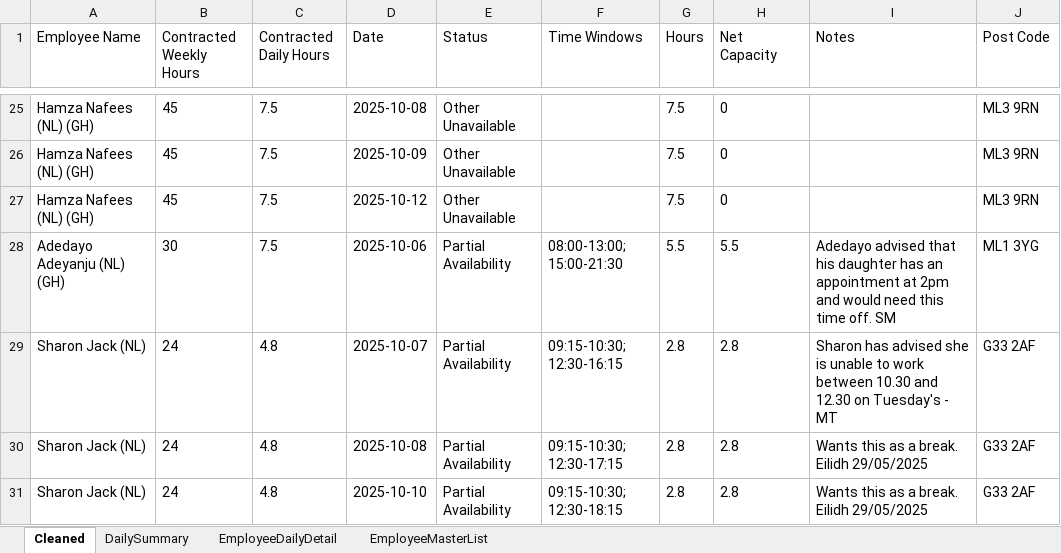
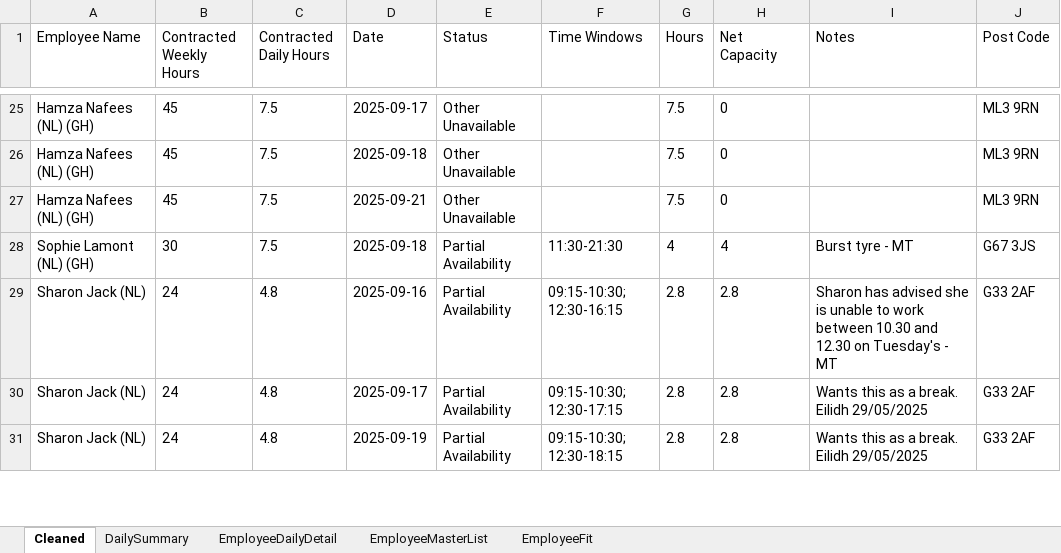
Before and after one commit to Mustansar-tech/CareCapacity, an Excel workbook: capacity_dashboard.xlsx, sheet Cleaned, drawn as a sheet; only a part is shown, gaps mark what is left out; values as stored, in another font and other column widths than the file's, no borders; removed rows and columns are numbered as before the commit, all else as after; the diff covers the shown part only; the diff names each change by its address in the sheet, - before the commit and + after, or states it on an @@ line.

```diff
--- a/capacity_dashboard.xlsx (sheet Cleaned)
+++ b/capacity_dashboard.xlsx (sheet Cleaned)
+sheet tab: EmployeeFit
-D25 (Date): 2025-10-08
+D25 (Date): 2025-09-17
-D26 (Date): 2025-10-09
+D26 (Date): 2025-09-18
-D27 (Date): 2025-10-12
+D27 (Date): 2025-09-21
-row 28: Adedayo Adeyanju (NL) (GH) | 30 | 7.5 | 2025-10-06 | Partial Availability | 08:00-13:00; 15:00-21:30 | 5.5 | 5.5 | Adedayo advised that his daughter has an appointment at 2pm and would need this time off. SM | ML1 3YG
+row 28: Sophie Lamont (NL) (GH) | 30 | 7.5 | 2025-09-18 | Partial Availability | 11:30-21:30 | 4 | 4 | Burst tyre - MT | G67 3JS
-D29 (Date): 2025-10-07
+D29 (Date): 2025-09-16
-D30 (Date): 2025-10-08
+D30 (Date): 2025-09-17
-D31 (Date): 2025-10-10
+D31 (Date): 2025-09-19
```
Also changed, not shown: other rows of this sheet, sheet EmployeeDailyDetail, sheet DailySummary, 1 other file.
